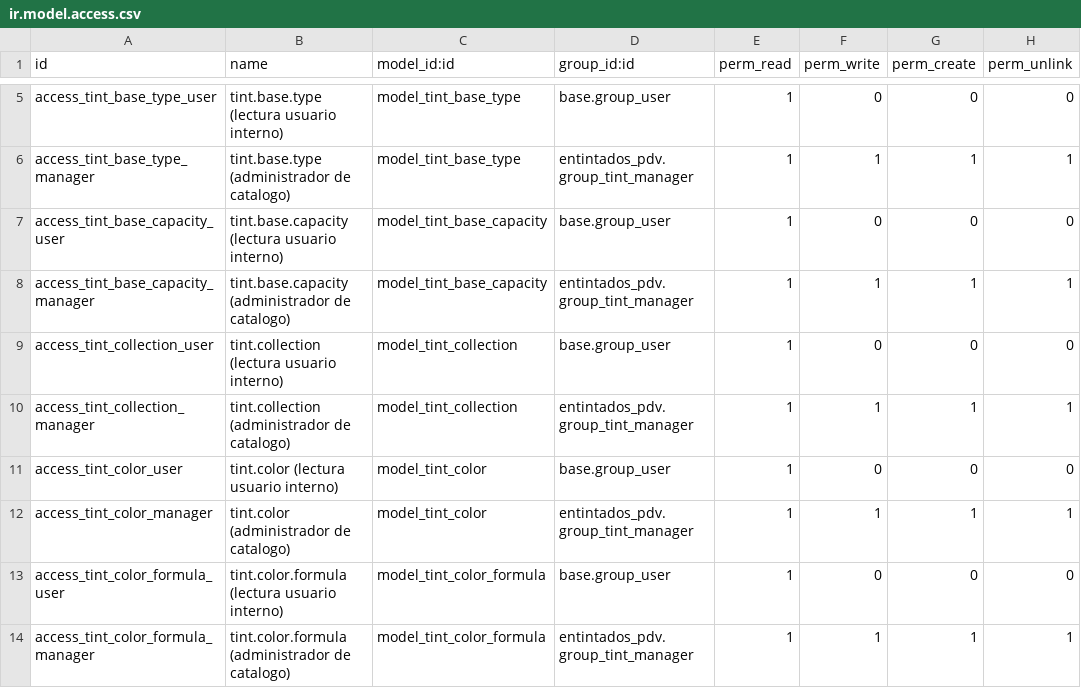
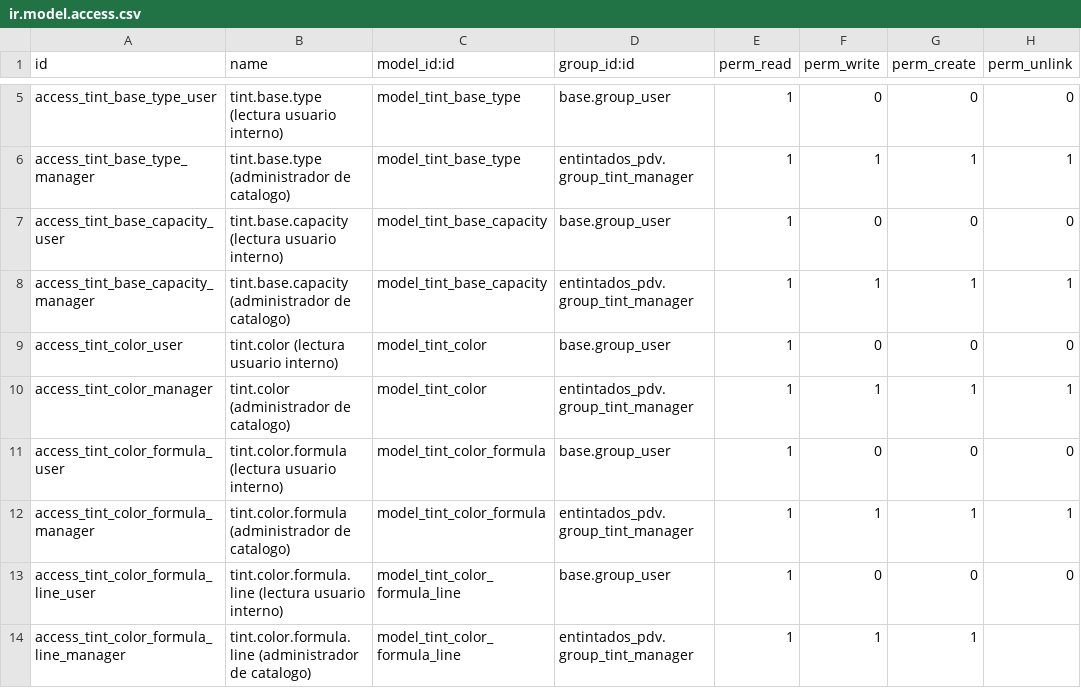
Before and after one commit to Jos3-Lu1s/entintados-pdv, a CSV file: security/ir.model.access.csv, drawn as a sheet; only a part is shown, gaps mark what is left out; the shorter side is filled out with more unchanged rows; the diff names each change by its address in the sheet, - before the commit and + after, or states it on an @@ line.

Commit message:
[DEL] entintados_pdv: eliminar toda referencia de tint.collection

```diff
--- a/security/ir.model.access.csv
+++ b/security/ir.model.access.csv
-row 9: access_tint_collection_user | tint.collection (lectura usuario interno) | model_tint_collection | base.group_user | 1 | 0 | 0 | 0
-row 10: access_tint_collection_manager | tint.collection (administrador de catalogo) | model_tint_collection | entintados_pdv.group_tint_manager | 1 | 1 | 1 | 1
```
Also changed, not shown: 16 other files.
